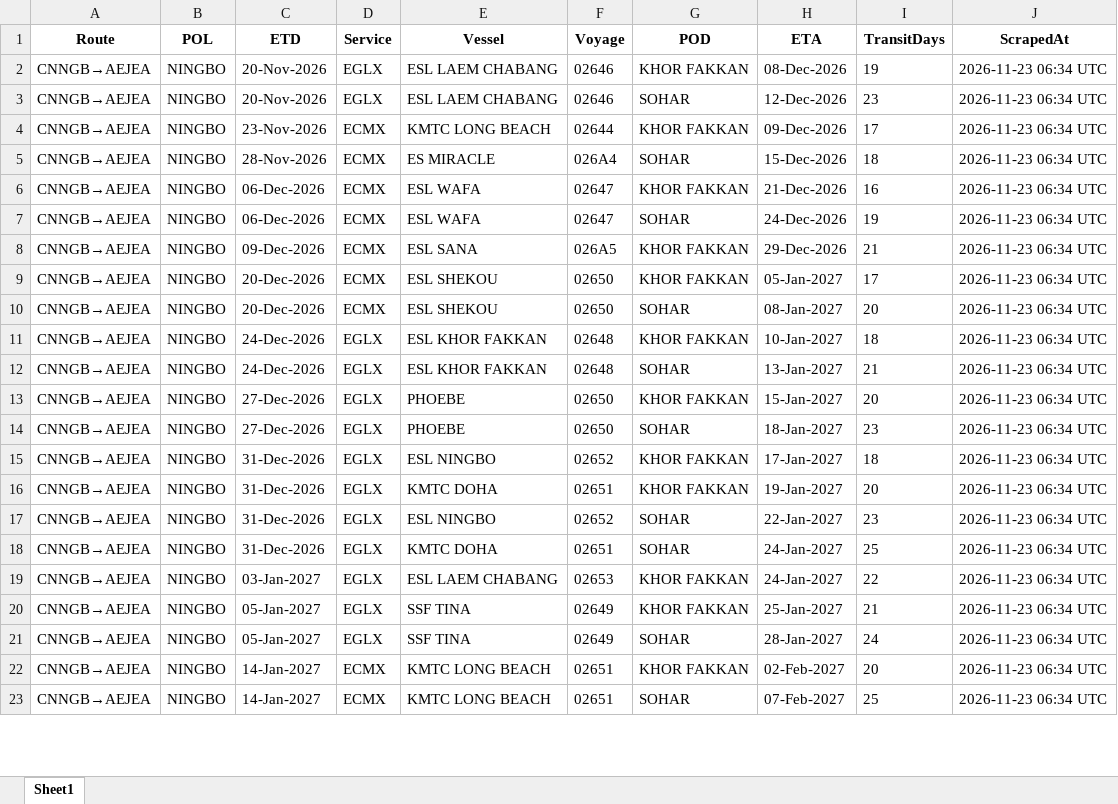
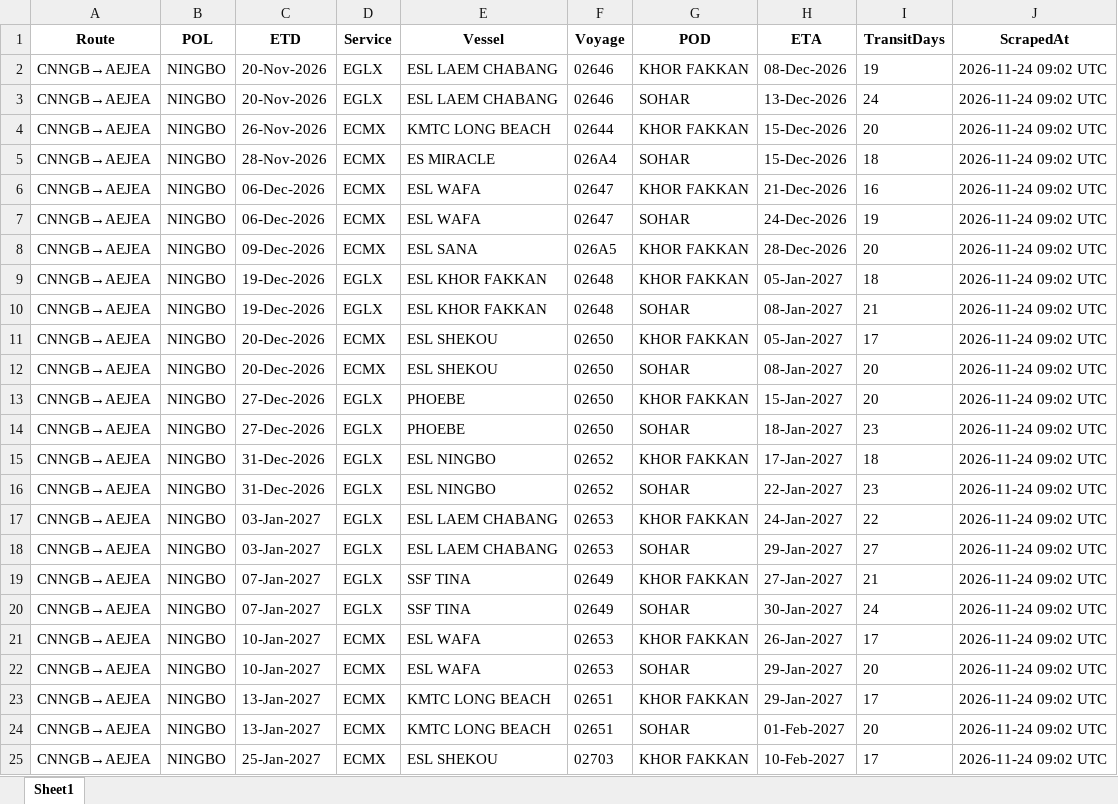
Before and after one commit to Arthur202608/esl-schedule-fetcher, an Excel workbook: output/esl_schedules_latest.xlsx, sheet Sheet1, drawn as a sheet; only a part is shown; values as stored, in another font and other column widths than the file's, no borders; removed rows and columns are numbered as before the commit, all else as after; the diff covers the shown part only; the diff names each change by its address in the sheet, - before the commit and + after, or states it on an @@ line.

```diff
--- a/output/esl_schedules_latest.xlsx (sheet Sheet1)
+++ b/output/esl_schedules_latest.xlsx (sheet Sheet1)
-J2:J8 (ScrapedAt): 2026-11-23 06:34 UTC
+J2:J8 (ScrapedAt): 2026-11-24 09:02 UTC
-H3 (ETA): 12-Dec-2026
+H3 (ETA): 13-Dec-2026
-I3 (TransitDays): 23
+I3 (TransitDays): 24
-C4 (ETD): 23-Nov-2026
+C4 (ETD): 26-Nov-2026
-H4 (ETA): 09-Dec-2026
+H4 (ETA): 15-Dec-2026
-I4 (TransitDays): 17
+I4 (TransitDays): 20
-H8 (ETA): 29-Dec-2026
+H8 (ETA): 28-Dec-2026
-I8 (TransitDays): 21
+I8 (TransitDays): 20
+row 9: CNNGB→AEJEA | NINGBO | 19-Dec-2026 | EGLX | ESL KHOR FAKKAN | 02648 | KHOR FAKKAN | 05-Jan-2027 | 18 | 2026-11-24 09:02 UTC
+row 10: CNNGB→AEJEA | NINGBO | 19-Dec-2026 | EGLX | ESL KHOR FAKKAN | 02648 | SOHAR | 08-Jan-2027 | 21 | 2026-11-24 09:02 UTC
-J11:J12 (ScrapedAt): 2026-11-23 06:34 UTC
+J11:J12 (ScrapedAt): 2026-11-24 09:02 UTC
-row 11: CNNGB→AEJEA | NINGBO | 24-Dec-2026 | EGLX | ESL KHOR FAKKAN | 02648 | KHOR FAKKAN | 10-Jan-2027 | 18 | 2026-11-23 06:34 UTC
-row 12: CNNGB→AEJEA | NINGBO | 24-Dec-2026 | EGLX | ESL KHOR FAKKAN | 02648 | SOHAR | 13-Jan-2027 | 21 | 2026-11-23 06:34 UTC
-J13:J15 (ScrapedAt): 2026-11-23 06:34 UTC
+J13:J15 (ScrapedAt): 2026-11-24 09:02 UTC
-row 16: CNNGB→AEJEA | NINGBO | 31-Dec-2026 | EGLX | KMTC DOHA | 02651 | KHOR FAKKAN | 19-Jan-2027 | 20 | 2026-11-23 06:34 UTC
-J16 (ScrapedAt): 2026-11-23 06:34 UTC
+J16 (ScrapedAt): 2026-11-24 09:02 UTC
-row 18: CNNGB→AEJEA | NINGBO | 31-Dec-2026 | EGLX | KMTC DOHA | 02651 | SOHAR | 24-Jan-2027 | 25 | 2026-11-23 06:34 UTC
-J17 (ScrapedAt): 2026-11-23 06:34 UTC
+J17 (ScrapedAt): 2026-11-24 09:02 UTC
+row 18: CNNGB→AEJEA | NINGBO | 03-Jan-2027 | EGLX | ESL LAEM CHABANG | 02653 | SOHAR | 29-Jan-2027 | 27 | 2026-11-24 09:02 UTC
-C19:C20 (ETD): 05-Jan-2027
+C19:C20 (ETD): 07-Jan-2027
-H19 (ETA): 25-Jan-2027
+H19 (ETA): 27-Jan-2027
-J19:J20 (ScrapedAt): 2026-11-23 06:34 UTC
+J19:J20 (ScrapedAt): 2026-11-24 09:02 UTC
-H20 (ETA): 28-Jan-2027
+H20 (ETA): 30-Jan-2027
+row 21: CNNGB→AEJEA | NINGBO | 10-Jan-2027 | ECMX | ESL WAFA | 02653 | KHOR FAKKAN | 26-Jan-2027 | 17 | 2026-11-24 09:02 UTC
+row 22: CNNGB→AEJEA | NINGBO | 10-Jan-2027 | ECMX | ESL WAFA | 02653 | SOHAR | 29-Jan-2027 | 20 | 2026-11-24 09:02 UTC
-C23:C24 (ETD): 14-Jan-2027
+C23:C24 (ETD): 13-Jan-2027
-H23 (ETA): 02-Feb-2027
+H23 (ETA): 29-Jan-2027
-I23 (TransitDays): 20
+I23 (TransitDays): 17
-J23:J24 (ScrapedAt): 2026-11-23 06:34 UTC
+J23:J24 (ScrapedAt): 2026-11-24 09:02 UTC
-H24 (ETA): 07-Feb-2027
+H24 (ETA): 01-Feb-2027
-I24 (TransitDays): 25
+I24 (TransitDays): 20
+row 25: CNNGB→AEJEA | NINGBO | 25-Jan-2027 | ECMX | ESL SHEKOU | 02703 | KHOR FAKKAN | 10-Feb-2027 | 17 | 2026-11-24 09:02 UTC
```
Also changed, not shown: other rows of this sheet, output/one_schedules_latest.xlsx, 2 other files.
